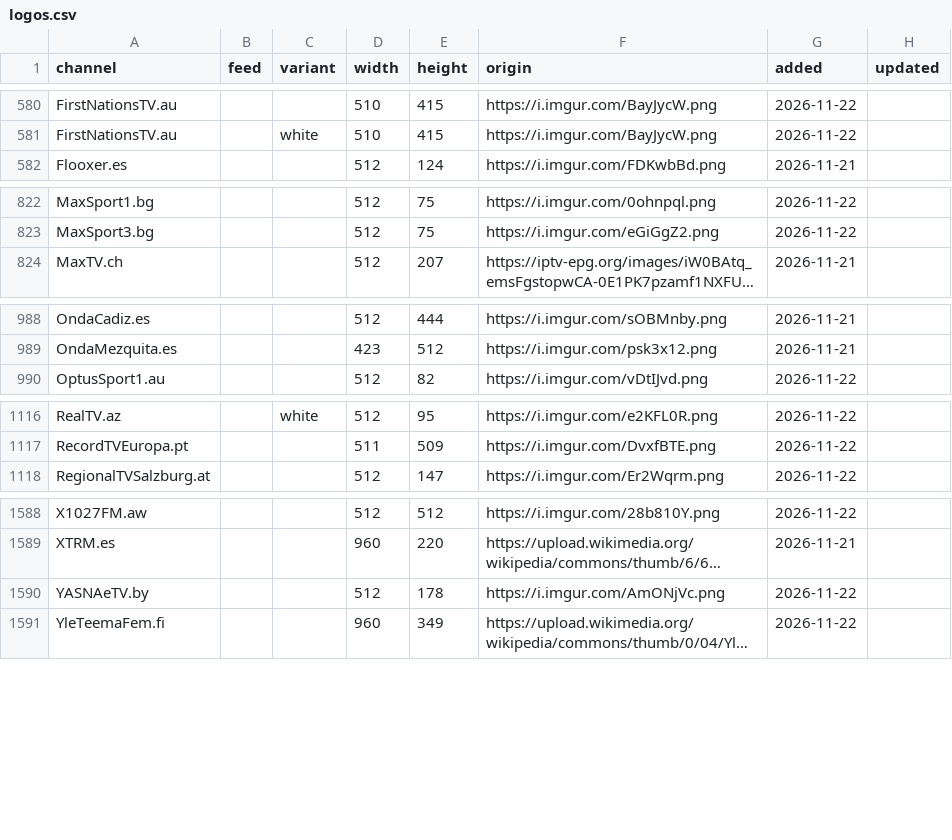
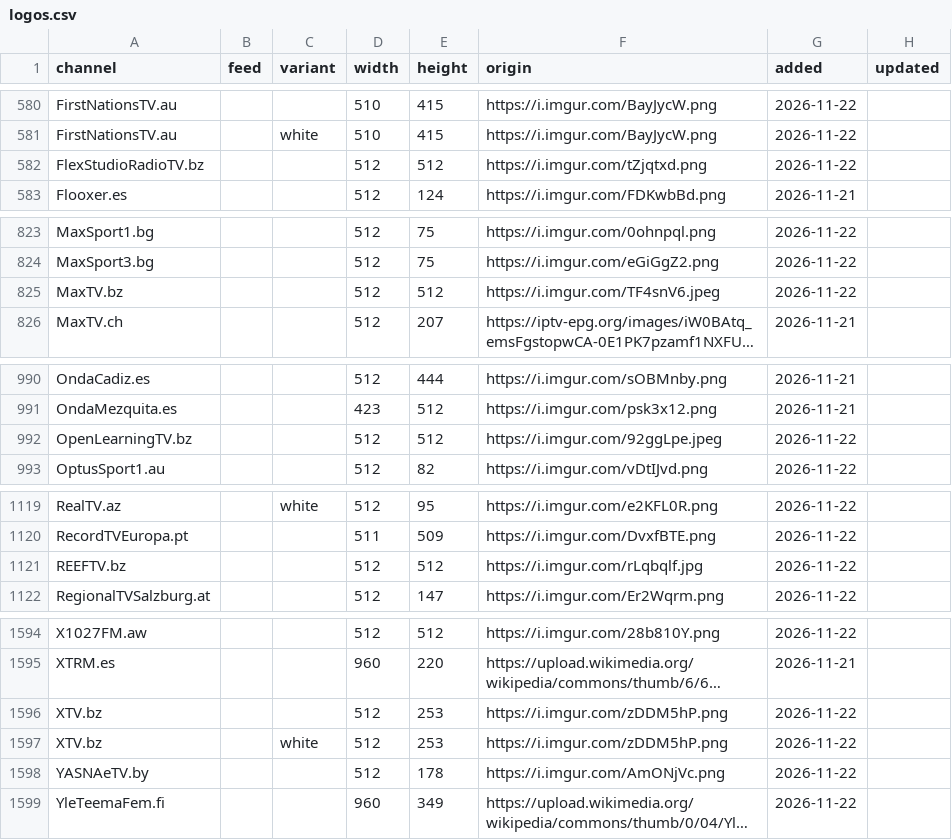
Before and after one commit to worldwide-tv-logos/database, a CSV file: data/logos.csv, drawn as a sheet; only a part is shown, gaps mark what is left out; long unchanged cells end in …; the diff covers the shown part only; the diff names each change by its address in the sheet, - before the commit and + after, or states it on an @@ line.

```diff
--- a/data/logos.csv
+++ b/data/logos.csv
+row 582: FlexStudioRadioTV.bz |  |  | 512 | 512 | https://i.imgur.com/tZjqtxd.png | 2026-11-22
+row 825: MaxTV.bz |  |  | 512 | 512 | https://i.imgur.com/TF4snV6.jpeg | 2026-11-22
+row 992: OpenLearningTV.bz |  |  | 512 | 512 | https://i.imgur.com/92ggLpe.jpeg | 2026-11-22
+row 1121: REEFTV.bz |  |  | 512 | 512 | https://i.imgur.com/rLqbqlf.jpg | 2026-11-22
+row 1596: XTV.bz |  |  | 512 | 253 | https://i.imgur.com/zDDM5hP.png | 2026-11-22
+row 1597: XTV.bz |  | white | 512 | 253 | https://i.imgur.com/zDDM5hP.png | 2026-11-22
```
Also changed, not shown: 2 added rows elsewhere in this file, 15 other files.
